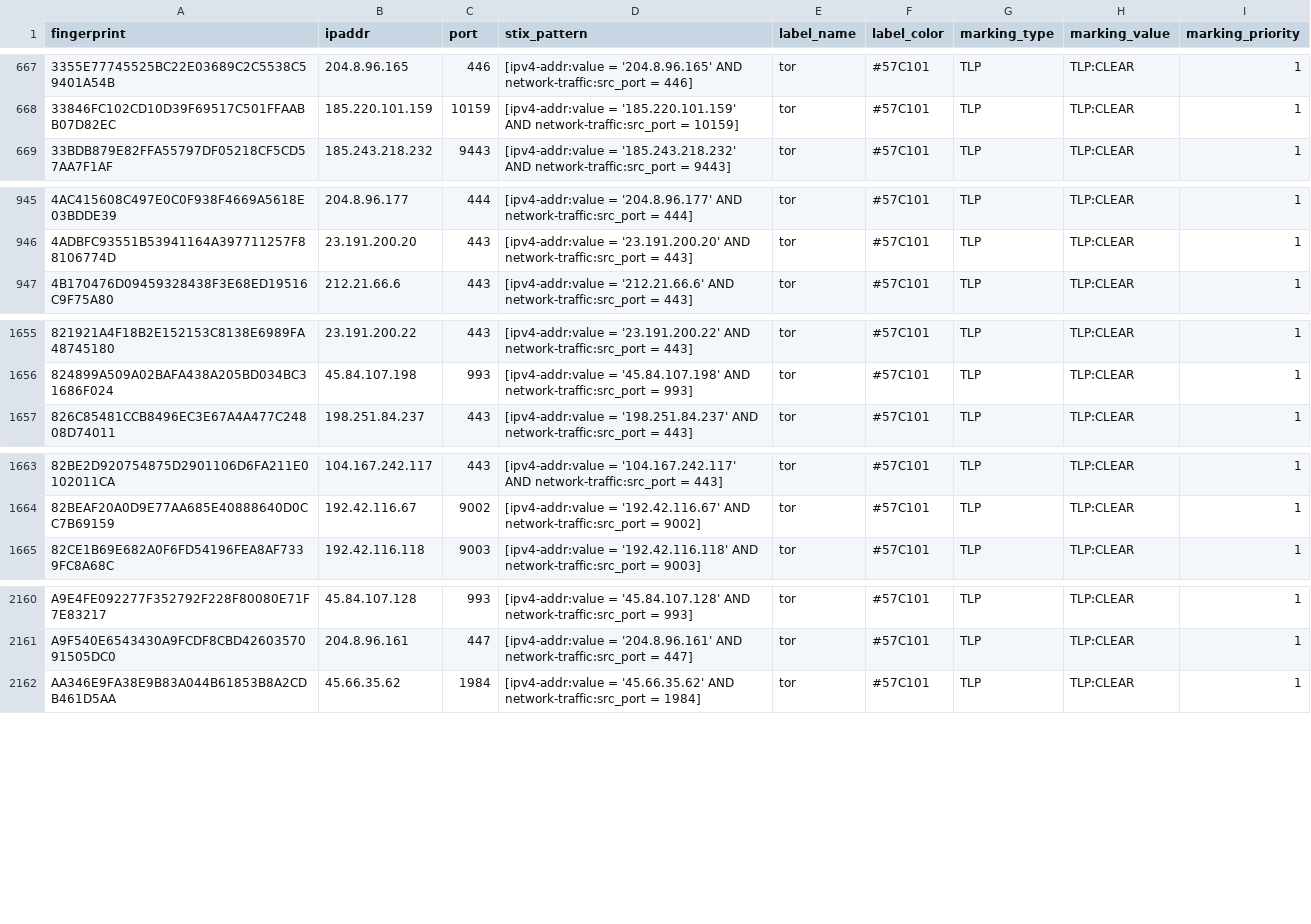
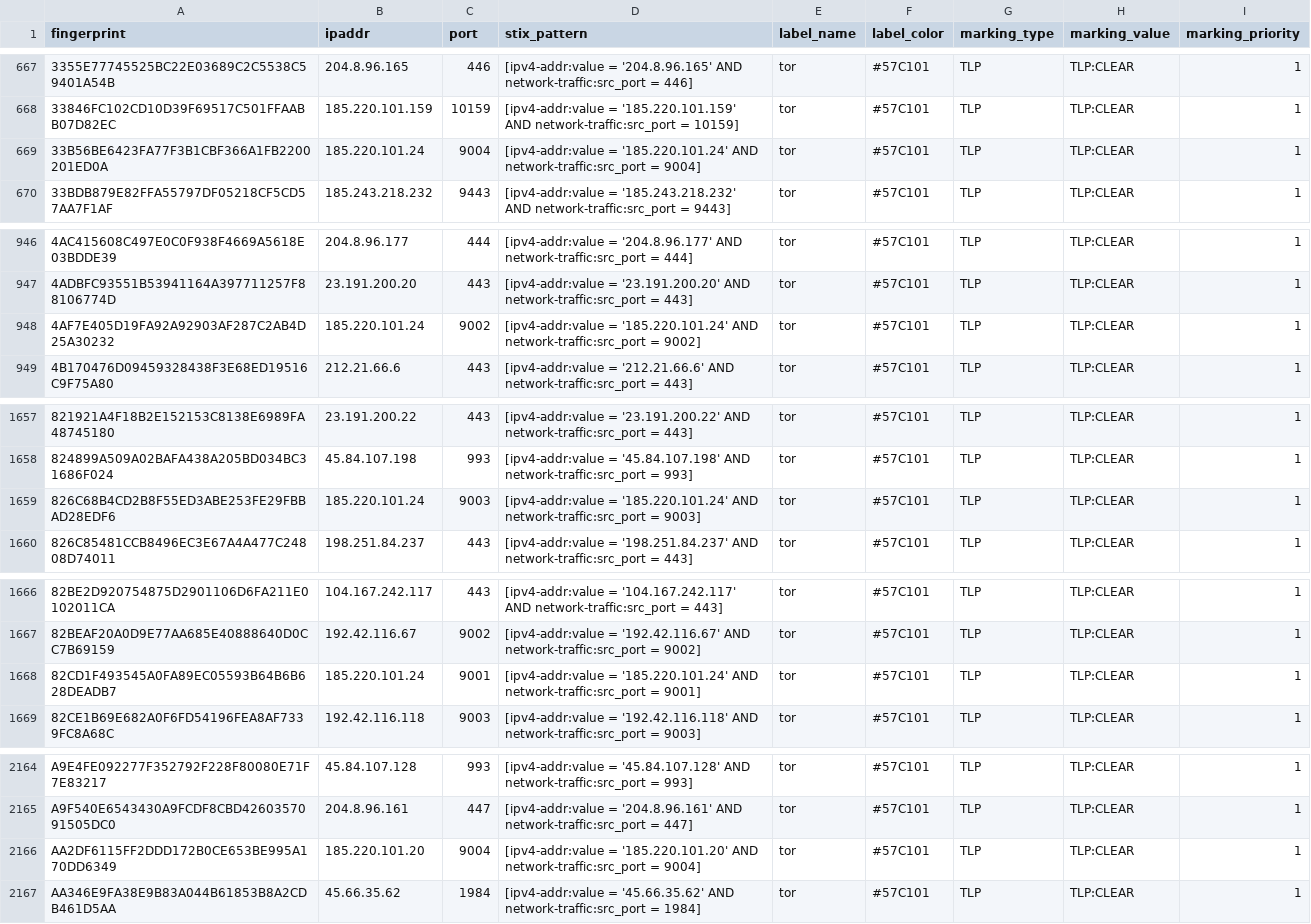
Before and after one commit to DreadFog/tor_csv_feed_opencti, a CSV file: latest.exits_v4.csv, drawn as a sheet; only a part is shown, gaps mark what is left out; the diff covers the shown part only; the diff names each change by its address in the sheet, - before the commit and + after, or states it on an @@ line.

```diff
--- a/latest.exits_v4.csv
+++ b/latest.exits_v4.csv
+row 669: 33B56BE6423FA77F3B1CBF366A1FB2200201ED0A | 185.220.101.24 | 9004 | [ipv4-addr:value = '185.220.101.24' AND network-traffic:src_port = 9004] | tor | #57C101 | TLP | TLP:CLEAR | 1
+row 948: 4AF7E405D19FA92A92903AF287C2AB4D25A30232 | 185.220.101.24 | 9002 | [ipv4-addr:value = '185.220.101.24' AND network-traffic:src_port = 9002] | tor | #57C101 | TLP | TLP:CLEAR | 1
+row 1659: 826C68B4CD2B8F55ED3ABE253FE29FBBAD28EDF6 | 185.220.101.24 | 9003 | [ipv4-addr:value = '185.220.101.24' AND network-traffic:src_port = 9003] | tor | #57C101 | TLP | TLP:CLEAR | 1
+row 1668: 82CD1F493545A0FA89EC05593B64B6B628DEADB7 | 185.220.101.24 | 9001 | [ipv4-addr:value = '185.220.101.24' AND network-traffic:src_port = 9001] | tor | #57C101 | TLP | TLP:CLEAR | 1
+row 2166: AA2DF6115FF2DDD172B0CE653BE995A170DD6349 | 185.220.101.20 | 9004 | [ipv4-addr:value = '185.220.101.20' AND network-traffic:src_port = 9004] | tor | #57C101 | TLP | TLP:CLEAR | 1
```
Also changed, not shown: 3 added rows elsewhere in this file, latest.all_v6.csv, latest.exits_v6.csv, 3 other files.
